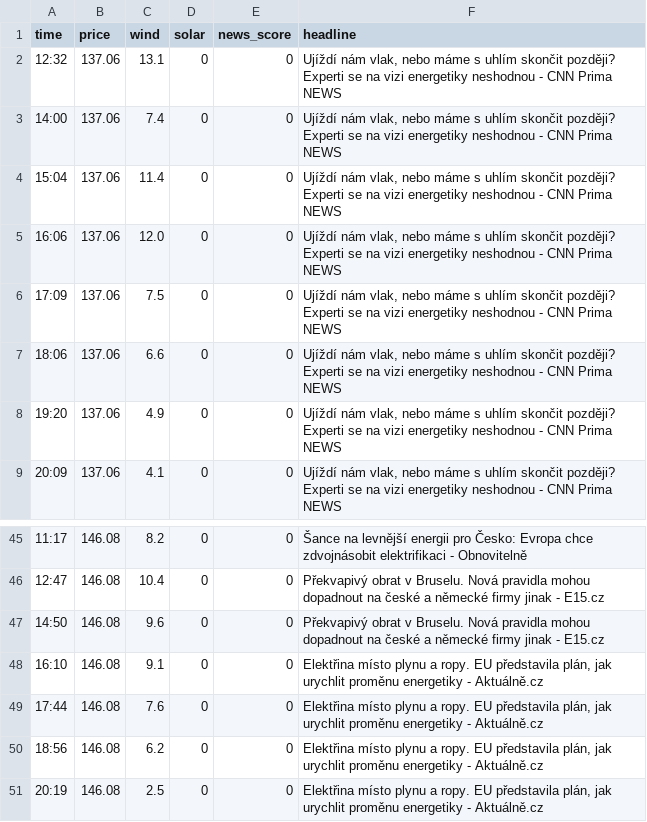
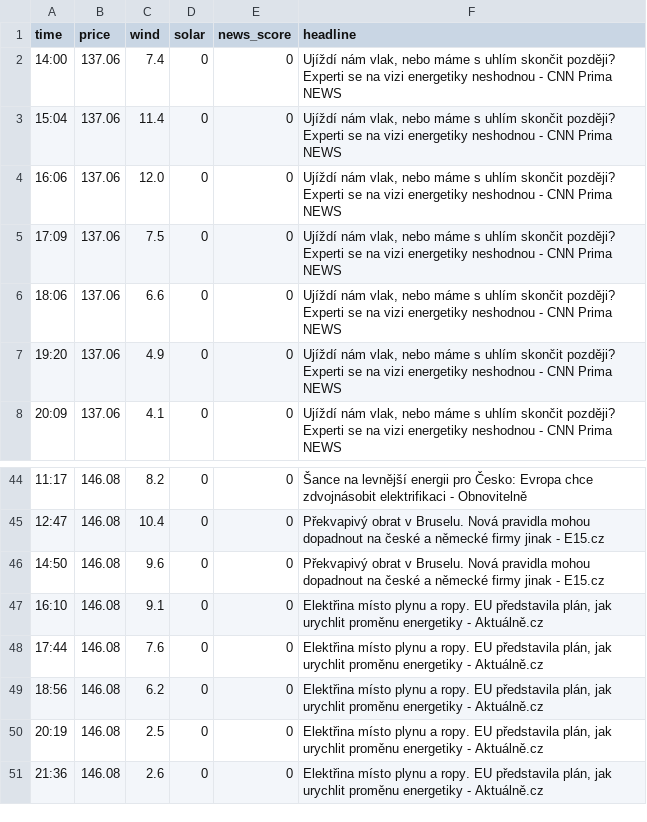
Before and after one commit to rousmartin0-netizen/energy-ai-startup, a CSV file: market_history.csv, drawn as a sheet; only a part is shown, gaps mark what is left out; removed rows and columns are numbered as before the commit, all else as after; the diff names each change by its address in the sheet, - before the commit and + after, or states it on an @@ line.

Commit message:
Update market data [skip ci]

```diff
--- a/market_history.csv
+++ b/market_history.csv
-row 2: 12:32 | 137.06 | 13.1 | 0 | 0 | Ujíždí nám vlak, nebo máme s uhlím skončit později? Experti se na vizi energetiky neshodnou - CNN Prima NEWS
+row 51: 21:36 | 146.08 | 2.6 | 0 | 0 | Elektřina místo plynu a ropy. EU představila plán, jak urychlit proměnu energetiky - Aktuálně.cz
```
